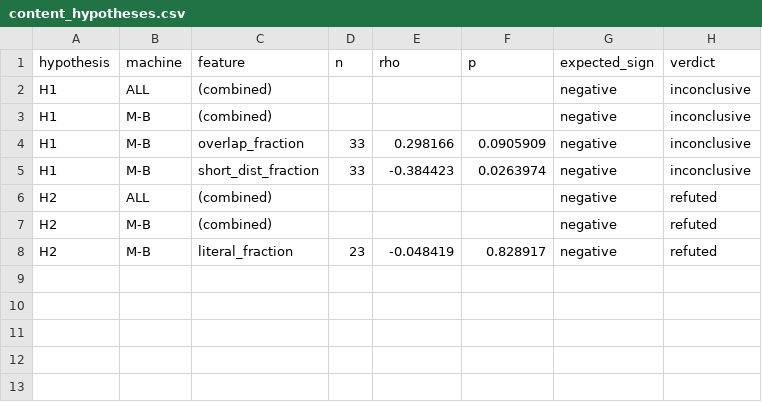
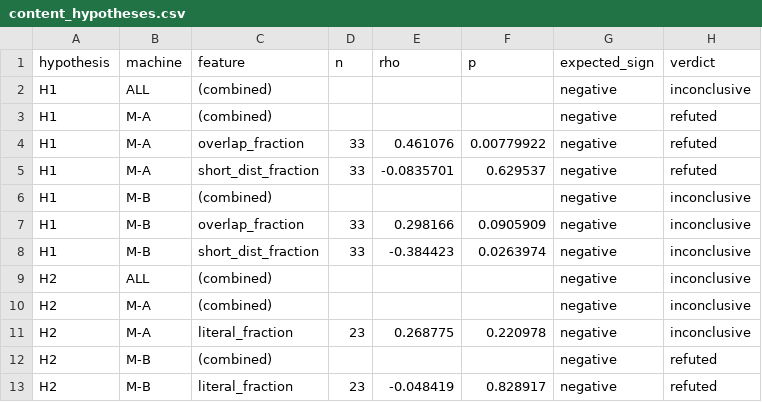
Before and after one commit to ericmann/cleanflate-bench, a CSV file: results/content_hypotheses.csv, drawn as a sheet.

```diff
--- a/results/content_hypotheses.csv
+++ b/results/content_hypotheses.csv
@@ -2,2 +2,5 @@ hypothesis,machine,feature,n,rho,p,expected_sign,verdict
 H1,ALL,(combined),,,,negative,inconclusive
+H1,M-A,(combined),,,,negative,refuted
+H1,M-A,overlap_fraction,33,0.461076,0.00779922,negative,refuted
+H1,M-A,short_dist_fraction,33,-0.0835701,0.629537,negative,refuted
 H1,M-B,(combined),,,,negative,inconclusive
@@ -5,3 +8,5 @@ H1,M-B,overlap_fraction,33,0.298166,0.0905909,negative,inconclusive
 H1,M-B,short_dist_fraction,33,-0.384423,0.0263974,negative,inconclusive
-H2,ALL,(combined),,,,negative,refuted
+H2,ALL,(combined),,,,negative,inconclusive
+H2,M-A,(combined),,,,negative,inconclusive
+H2,M-A,literal_fraction,23,0.268775,0.220978,negative,inconclusive
 H2,M-B,(combined),,,,negative,refuted
```
Also changed, not shown: results/checksums.csv, results/framing_hypothesis.csv, 55 other files.
